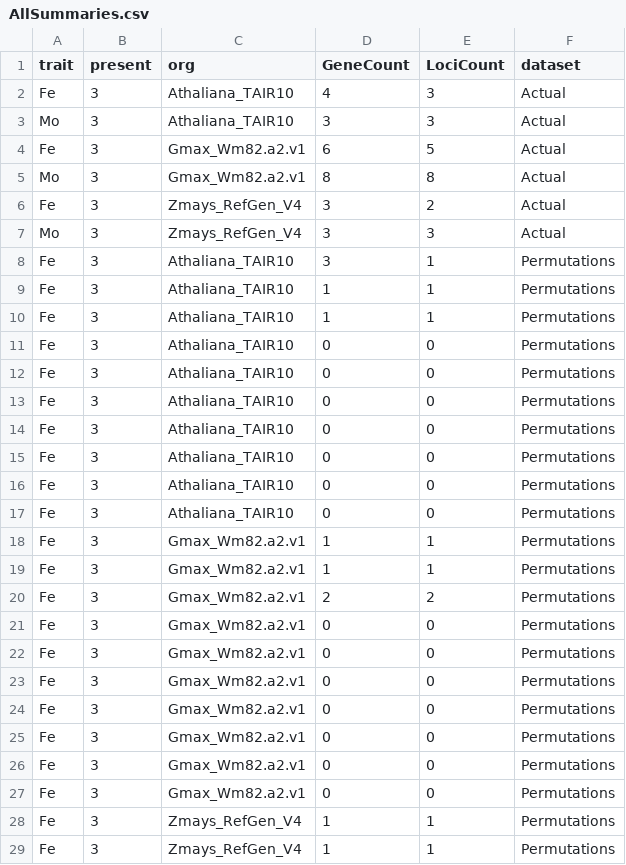
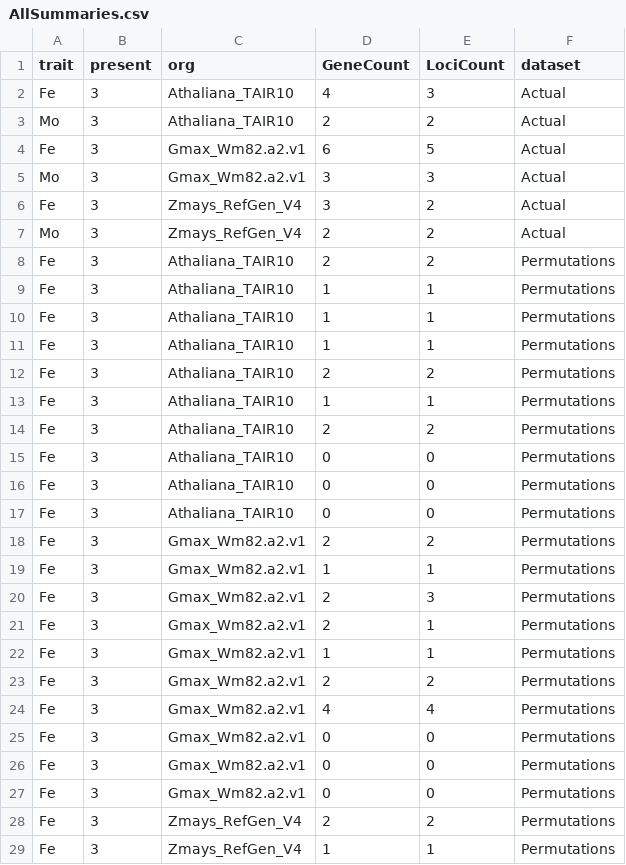
Before and after one commit to danforthcenter/FiReMAGE, a CSV file: example_test/example_output/AllSummaries.csv, drawn as a sheet; only a part is shown; the shorter side is filled out with more unchanged rows; the diff covers the shown part only.

```diff
--- a/example_test/example_output/AllSummaries.csv
+++ b/example_test/example_output/AllSummaries.csv
@@ -2,10 +2,14 @@
 "Fe",3,"Athaliana_TAIR10",4,3,"Actual"
-"Mo",3,"Athaliana_TAIR10",3,3,"Actual"
+"Mo",3,"Athaliana_TAIR10",2,2,"Actual"
 "Fe",3,"Gmax_Wm82.a2.v1",6,5,"Actual"
-"Mo",3,"Gmax_Wm82.a2.v1",8,8,"Actual"
+"Mo",3,"Gmax_Wm82.a2.v1",3,3,"Actual"
 "Fe",3,"Zmays_RefGen_V4",3,2,"Actual"
-"Mo",3,"Zmays_RefGen_V4",3,3,"Actual"
-"Fe",3,"Athaliana_TAIR10",3,1,"Permutations"
+"Mo",3,"Zmays_RefGen_V4",2,2,"Actual"
+"Fe",3,"Athaliana_TAIR10",2,2,"Permutations"
 "Fe",3,"Athaliana_TAIR10",1,1,"Permutations"
 "Fe",3,"Athaliana_TAIR10",1,1,"Permutations"
+"Fe",3,"Athaliana_TAIR10",1,1,"Permutations"
+"Fe",3,"Athaliana_TAIR10",2,2,"Permutations"
+"Fe",3,"Athaliana_TAIR10",1,1,"Permutations"
+"Fe",3,"Athaliana_TAIR10",2,2,"Permutations"
 "Fe",3,"Athaliana_TAIR10",0,0,"Permutations"
@@ -13,9 +17,9 @@
 "Fe",3,"Athaliana_TAIR10",0,0,"Permutations"
-"Fe",3,"Athaliana_TAIR10",0,0,"Permutations"
-"Fe",3,"Athaliana_TAIR10",0,0,"Permutations"
-"Fe",3,"Athaliana_TAIR10",0,0,"Permutations"
-"Fe",3,"Athaliana_TAIR10",0,0,"Permutations"
+"Fe",3,"Gmax_Wm82.a2.v1",2,2,"Permutations"
 "Fe",3,"Gmax_Wm82.a2.v1",1,1,"Permutations"
+"Fe",3,"Gmax_Wm82.a2.v1",2,3,"Permutations"
+"Fe",3,"Gmax_Wm82.a2.v1",2,1,"Permutations"
 "Fe",3,"Gmax_Wm82.a2.v1",1,1,"Permutations"
 "Fe",3,"Gmax_Wm82.a2.v1",2,2,"Permutations"
+"Fe",3,"Gmax_Wm82.a2.v1",4,4,"Permutations"
 "Fe",3,"Gmax_Wm82.a2.v1",0,0,"Permutations"
@@ -23,5 +27,3 @@
 "Fe",3,"Gmax_Wm82.a2.v1",0,0,"Permutations"
-"Fe",3,"Gmax_Wm82.a2.v1",0,0,"Permutations"
-"Fe",3,"Gmax_Wm82.a2.v1",0,0,"Permutations"
-"Fe",3,"Gmax_Wm82.a2.v1",0,0,"Permutations"
-"Fe",3,"Gmax_Wm82.a2.v1",0,0,"Permutations"
+"Fe",3,"Zmays_RefGen_V4",2,2,"Permutations"
+"Fe",3,"Zmays_RefGen_V4",1,1,"Permutations"
```
Also changed, not shown: 5 added rows, 7 removed rows, 2 moved rows and 3 edited cells elsewhere in this file, example_test/data/snps/Zmays_RefGen_V4_FeMo_snps.csv, example_test/example_output/Orthogroup_hits.csv, 20 other files.
